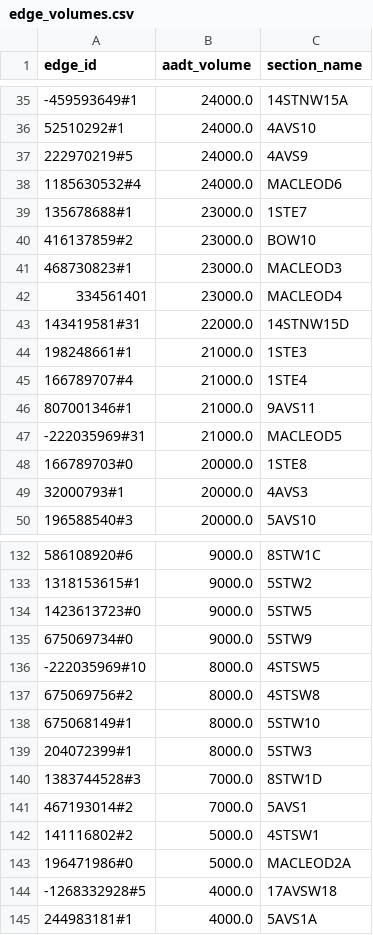
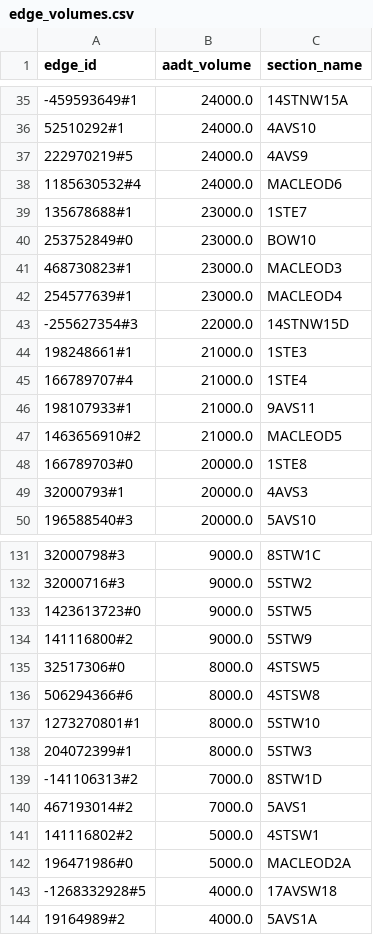
Before and after one commit to cochon123/Calgary-SUMO, a CSV file: aadt/edge_volumes.csv, drawn as a sheet; only a part is shown, gaps mark what is left out; the diff covers the shown part only.

Commit message:
Fix critical AADT edge matching bug + Memorial Drive loading
Root cause found: match_edges.py matched 31/144 AADT points to non-drivable
OSM features (footways, cycleways, railways) running parallel to major roads.
Memorial Drive (88k AADT) was matched to highway.cycleway. All 31 edges
had allows('passenger')=False, producing 0 assigned vehicles regardless of
demand calibration.

Fix: Added passenger-vehicle filter to edge matching (match_edges.py:62).
Nearest passenger-accessible edge is now selected instead of nearest edge.

Also patched 05a_calibrate_extended.py (via Codex):
- Pre-scale matrix by 0.585 to correct initial demand level (ratio 1.71->1.0)
- Floor on ext_E<->ext_W through-trips (4000 each direction, preserved across iterations)
- Memorial Drive check in final output

Results after fix + 5-iteration calibration:
  Correlation: 0.331 -> 0.659 (BEST EVER, +99% vs initial)
  Memorial Drive MEMOR8C: 0 -> 3836 vehicles (now functional)
  Memorial Drive MEMOR10: 0 -> 1060 vehicles (now functional)
  Macleod Trail: all 8 segments now have traffic (was 2 zero-edges)

  Best iteration: 2 (GEH<5: 18.2%, R: 0.466, ratio: 0.81)
  Calibration overshoots after iter 2: ratio drops to 0.47 by iter 5
  while correlation keeps improving (0.466 -> 0.659)

Known issues:
- Over-correction after iter 2 (ratio 0.47 vs ideal ~1.0)
- MEMOR9 (149621572#2) still 0 — matched to a dead-end edge
- Calibration trades GEH<5 for correlation; early stopping recommended

```diff
--- a/aadt/edge_volumes.csv
+++ b/aadt/edge_volumes.csv
@@ -39,10 +39,10 @@ edge_id,aadt_volume,section_name
 135678688#1,23000.0,1STE7
-416137859#2,23000.0,BOW10
+253752849#0,23000.0,BOW10
 468730823#1,23000.0,MACLEOD3
-334561401,23000.0,MACLEOD4
-143419581#31,22000.0,14STNW15D
+254577639#1,23000.0,MACLEOD4
+-255627354#3,22000.0,14STNW15D
 198248661#1,21000.0,1STE3
 166789707#4,21000.0,1STE4
-807001346#1,21000.0,9AVS11
--222035969#31,21000.0,MACLEOD5
+198107933#1,21000.0,9AVS11
+1463656910#2,21000.0,MACLEOD5
 166789703#0,20000.0,1STE8
@@ -132,10 +131,10 @@ edge_id,aadt_volume,section_name
-586108920#6,9000.0,8STW1C
-1318153615#1,9000.0,5STW2
+32000798#3,9000.0,8STW1C
+32000716#3,9000.0,5STW2
 1423613723#0,9000.0,5STW5
-675069734#0,9000.0,5STW9
--222035969#10,8000.0,4STSW5
-675069756#2,8000.0,4STSW8
-675068149#1,8000.0,5STW10
+141116800#2,9000.0,5STW9
+32517306#0,8000.0,4STSW5
+506294366#6,8000.0,4STSW8
+1273270801#1,8000.0,5STW10
 204072399#1,8000.0,5STW3
-1383744528#3,7000.0,8STW1D
+-141106313#2,7000.0,8STW1D
 467193014#2,7000.0,5AVS1
@@ -144,2 +143,2 @@ edge_id,aadt_volume,section_name
 -1268332928#5,4000.0,17AVSW18
-244983181#1,4000.0,5AVS1A
+19164989#2,4000.0,5AVS1A
```
Also changed, not shown: 1 removed row and 16 edited cells elsewhere in this file, od/calibration_comparison_extended.csv, 13 other files.
